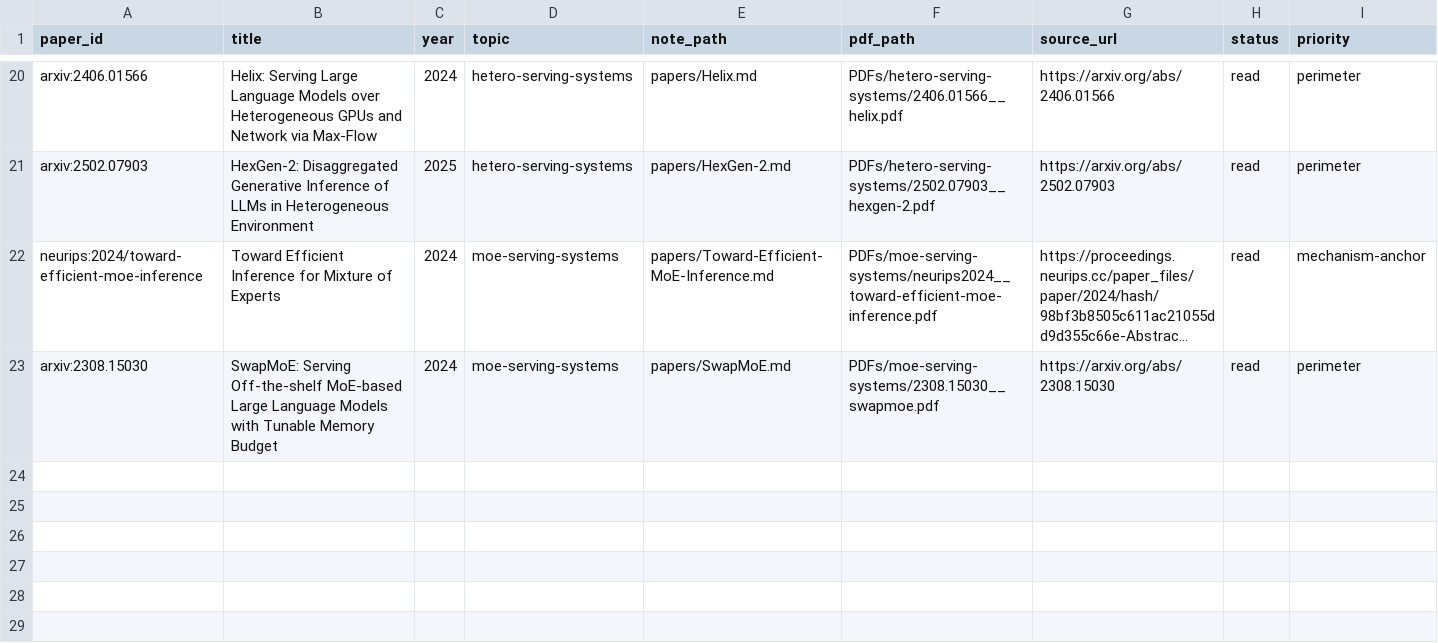
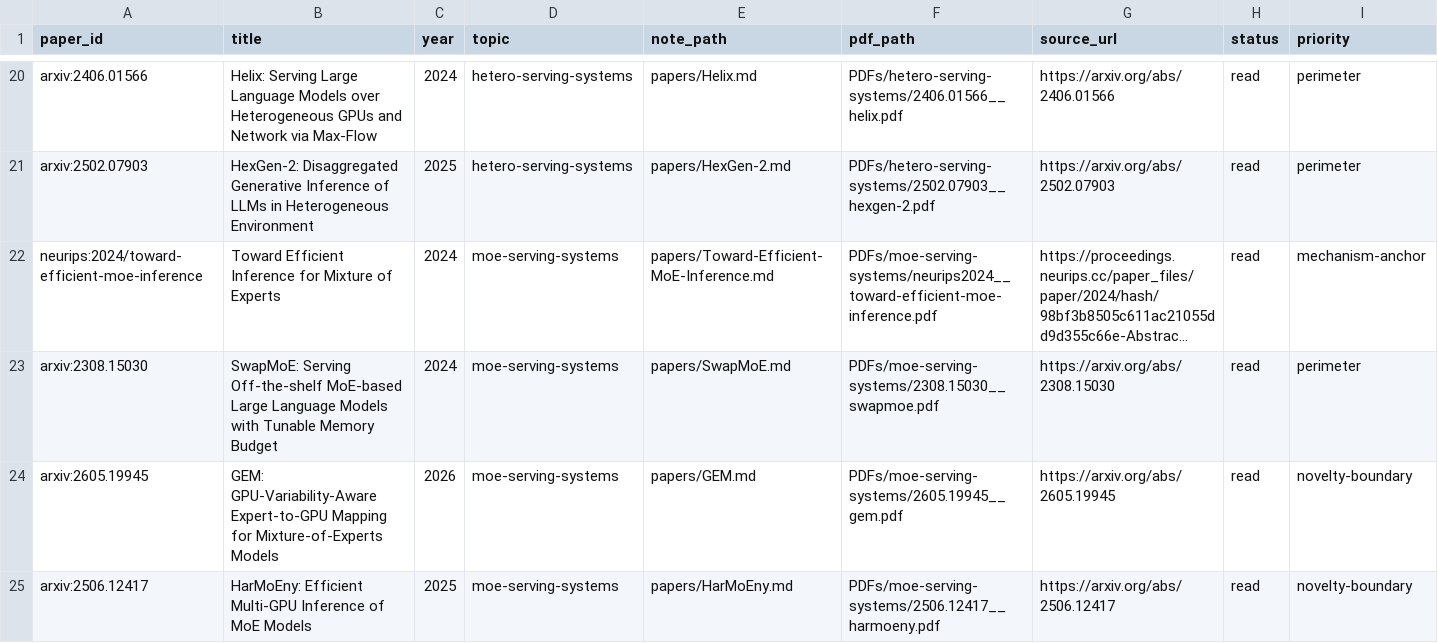
Before and after one commit to u3anand/hetero-async-moe-rl-notes, a TSV file: Papers/_index.tsv, drawn as a sheet; only a part is shown, gaps mark what is left out; long unchanged cells end in …; the diff names each change by its address in the sheet, - before the commit and + after, or states it on an @@ line.

Commit message:
b2: implement the TierShift harness (b2tel + vLLM hook + sim)
Implements Initial Plan 2 (B2 — OLMoE expert-hotness × tier profiling), the
critical path from code/b2/HANDOFF.md. Serving-only characterization benchmark.

- Track A: bump code/forks/vllm to b2-expert-telemetry (kernel-free MoE-gate
  expert-load hook → expert.jsonl); pin in pins.txt.
- code/b2/src/b2tel/: telemetry (schema + JSONL IO + segment join), analysis
  (imbalance/turnover/hit-rate + GEM consistent/temporal taxonomy), make_trace
  (mixed drifting chat/code/math trace + synthetic fallback), replay (rate-limited
  vLLM replay → requests/segments.jsonl), tier_bench + migrate_bench (the Q3
  kill-test), simulate (8 placement configs, the 3 gaps, p99/SLO + $/token),
  charts (Q1-Q7).
- setup.sh, pyproject.toml, fleet_cost.json; RUNBOOK commands reconciled with the
  real CLIs (VLLM_B2_EXPERT_LOG_DIR, --enforce-eager, the 8 configs).
- Plan docs + GEM/HarMoEny anchor notes; gitignore paper PDFs.

```diff
--- a/Papers/_index.tsv
+++ b/Papers/_index.tsv
+row 24: arxiv:2605.19945 | GEM: GPU-Variability-Aware Expert-to-GPU Mapping for Mixture-of-Experts Models | 2026 | moe-serving-systems | papers/GEM.md | PDFs/moe-serving-systems/2605.19945__gem.pdf | https://arxiv.org/abs/2605.19945 | read | novelty-boundary
+row 25: arxiv:2506.12417 | HarMoEny: Efficient Multi-GPU Inference of MoE Models | 2025 | moe-serving-systems | papers/HarMoEny.md | PDFs/moe-serving-systems/2506.12417__harmoeny.pdf | https://arxiv.org/abs/2506.12417 | read | novelty-boundary
```
Also changed, not shown: 21 other files.
